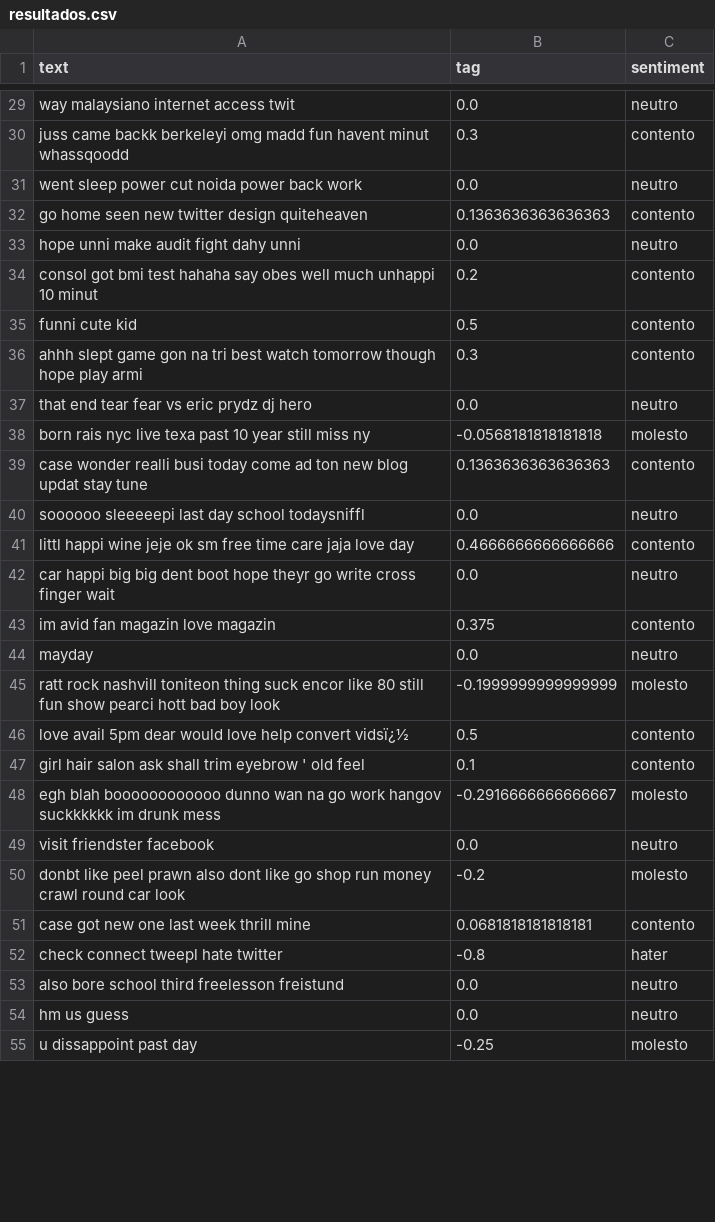
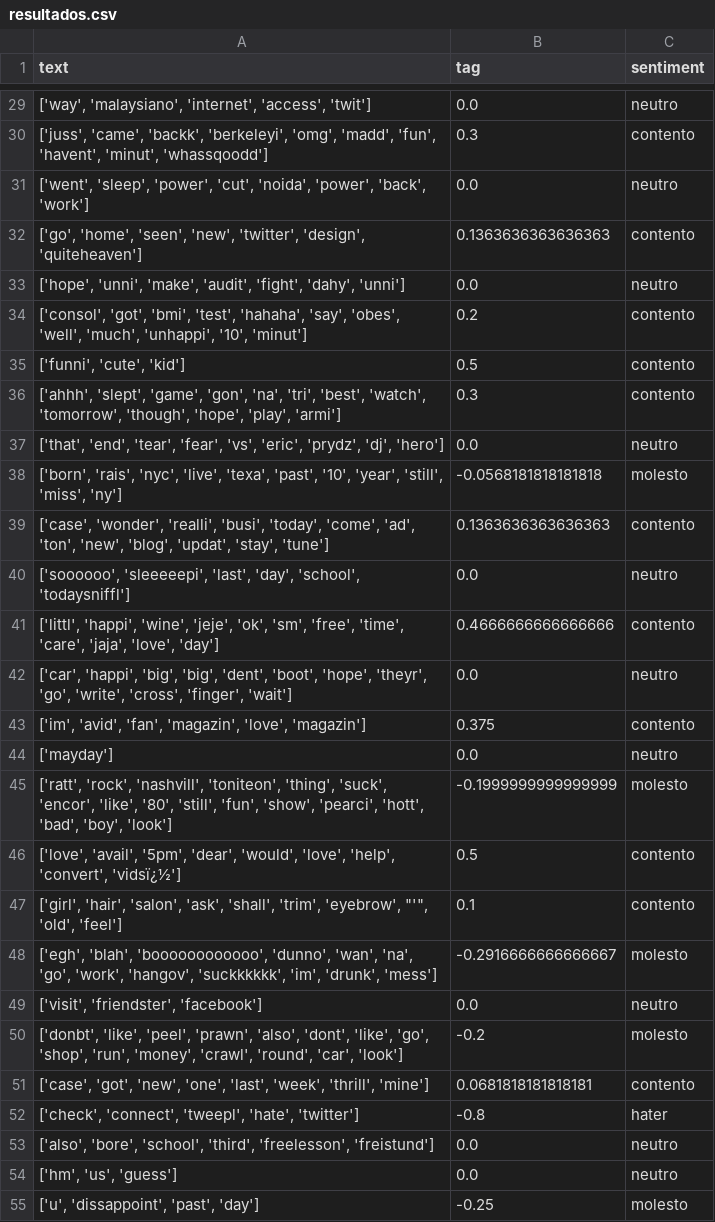
Before and after one commit to alisanhos/analisis_sentimientos, a CSV file: Notebook/Tweets/resultados.csv, drawn as a sheet; only a part is shown, gaps mark what is left out; the diff covers the shown part only; the diff names each change by its address in the sheet, - before the commit and + after, or states it on an @@ line.

```diff
--- a/Notebook/Tweets/resultados.csv
+++ b/Notebook/Tweets/resultados.csv
-A29 (text): way malaysiano internet access twit
+A29 (text): ['way', 'malaysiano', 'internet', 'access', 'twit']
-A30 (text): juss came backk berkeleyi omg madd fun havent minut whassqoodd
+A30 (text): ['juss', 'came', 'backk', 'berkeleyi', 'omg', 'madd', 'fun', 'havent', 'minut', 'whassqoodd']
-A31 (text): went sleep power cut noida power back work
+A31 (text): ['went', 'sleep', 'power', 'cut', 'noida', 'power', 'back', 'work']
-A32 (text): go home seen new twitter design quiteheaven
+A32 (text): ['go', 'home', 'seen', 'new', 'twitter', 'design', 'quiteheaven']
-A33 (text): hope unni make audit fight dahy unni
+A33 (text): ['hope', 'unni', 'make', 'audit', 'fight', 'dahy', 'unni']
-A34 (text): consol got bmi test hahaha say obes well much unhappi 10 minut
+A34 (text): ['consol', 'got', 'bmi', 'test', 'hahaha', 'say', 'obes', 'well', 'much', 'unhappi', '10', 'minut']
-A35 (text): funni cute kid
+A35 (text): ['funni', 'cute', 'kid']
-A36 (text): ahhh slept game gon na tri best watch tomorrow though hope play armi
+A36 (text): ['ahhh', 'slept', 'game', 'gon', 'na', 'tri', 'best', 'watch', 'tomorrow', 'though', 'hope', 'play', 'armi']
-A37 (text): that end tear fear vs eric prydz dj hero
+A37 (text): ['that', 'end', 'tear', 'fear', 'vs', 'eric', 'prydz', 'dj', 'hero']
-A38 (text): born rais nyc live texa past 10 year still miss ny
+A38 (text): ['born', 'rais', 'nyc', 'live', 'texa', 'past', '10', 'year', 'still', 'miss', 'ny']
-A39 (text): case wonder realli busi today come ad ton new blog updat stay tune
+A39 (text): ['case', 'wonder', 'realli', 'busi', 'today', 'come', 'ad', 'ton', 'new', 'blog', 'updat', 'stay', 'tune']
-A40 (text): soooooo sleeeeepi last day school todaysniffl
+A40 (text): ['soooooo', 'sleeeeepi', 'last', 'day', 'school', 'todaysniffl']
-A41 (text): littl happi wine jeje ok sm free time care jaja love day
+A41 (text): ['littl', 'happi', 'wine', 'jeje', 'ok', 'sm', 'free', 'time', 'care', 'jaja', 'love', 'day']
-A42 (text): car happi big big dent boot hope theyr go write cross finger wait
+A42 (text): ['car', 'happi', 'big', 'big', 'dent', 'boot', 'hope', 'theyr', 'go', 'write', 'cross', 'finger', 'wait']
-A43 (text): im avid fan magazin love magazin
+A43 (text): ['im', 'avid', 'fan', 'magazin', 'love', 'magazin']
-A44 (text): mayday
+A44 (text): ['mayday']
-A45 (text): ratt rock nashvill toniteon thing suck encor like 80 still fun show pearci hott bad boy look
+A45 (text): ['ratt', 'rock', 'nashvill', 'toniteon', 'thing', 'suck', 'encor', 'like', '80', 'still', 'fun', 'show', 'pearci', 'hott', 'bad', 'boy', 'look']
-A46 (text): love avail 5pm dear would love help convert vidsï¿½
+A46 (text): ['love', 'avail', '5pm', 'dear', 'would', 'love', 'help', 'convert', 'vidsï¿½']
-A47 (text): girl hair salon ask shall trim eyebrow ' old feel
+A47 (text): ['girl', 'hair', 'salon', 'ask', 'shall', 'trim', 'eyebrow', "'", 'old', 'feel']
-A48 (text): egh blah boooooooooooo dunno wan na go work hangov suckkkkkk im drunk mess
+A48 (text): ['egh', 'blah', 'boooooooooooo', 'dunno', 'wan', 'na', 'go', 'work', 'hangov', 'suckkkkkk', 'im', 'drunk', 'mess']
-A49 (text): visit friendster facebook
+A49 (text): ['visit', 'friendster', 'facebook']
-A50 (text): donbt like peel prawn also dont like go shop run money crawl round car look
+A50 (text): ['donbt', 'like', 'peel', 'prawn', 'also', 'dont', 'like', 'go', 'shop', 'run', 'money', 'crawl', 'round', 'car', 'look']
-A51 (text): case got new one last week thrill mine
+A51 (text): ['case', 'got', 'new', 'one', 'last', 'week', 'thrill', 'mine']
-A52 (text): check connect tweepl hate twitter
+A52 (text): ['check', 'connect', 'tweepl', 'hate', 'twitter']
-A53 (text): also bore school third freelesson freistund
+A53 (text): ['also', 'bore', 'school', 'third', 'freelesson', 'freistund']
-A54 (text): hm us guess
+A54 (text): ['hm', 'us', 'guess']
-A55 (text): u dissappoint past day
+A55 (text): ['u', 'dissappoint', 'past', 'day']
```
Also changed, not shown: 51 edited cells elsewhere in this file, 1 other file.
